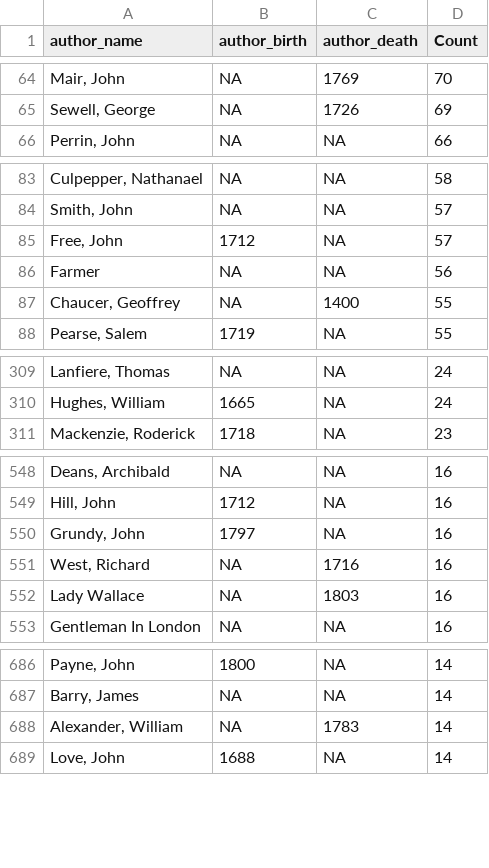
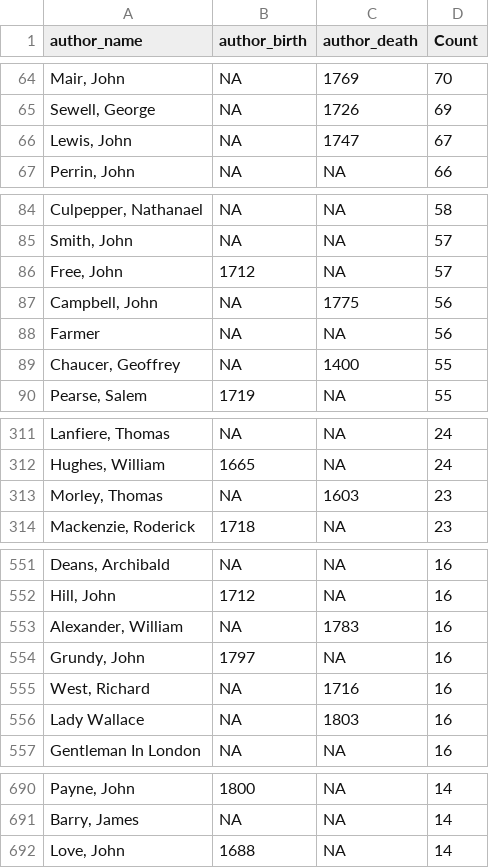
Before and after one commit to COMHIS/estc, a CSV file: inst/examples/output.tables/authors_missing_lifeyears.csv, drawn as a sheet; only a part is shown, gaps mark what is left out; removed rows and columns are numbered as before the commit, all else as after; the diff covers the shown part only; the diff names each change by its address in the sheet, - before the commit and + after, or states it on an @@ line.

```diff
--- a/inst/examples/output.tables/authors_missing_lifeyears.csv
+++ b/inst/examples/output.tables/authors_missing_lifeyears.csv
+row 66: Lewis, John | NA | 1747 | 67
+row 87: Campbell, John | NA | 1775 | 56
+row 313: Morley, Thomas | NA | 1603 | 23
+row 553: Alexander, William | NA | 1783 | 16
-row 688: Alexander, William | NA | 1783 | 14
```
Also changed, not shown: 3 added rows and 7 removed rows elsewhere in this file, inst/examples/output.tables/author_discarded.csv, inst/examples/output.tables/author_life_ambiguous.csv, 35 other files.
